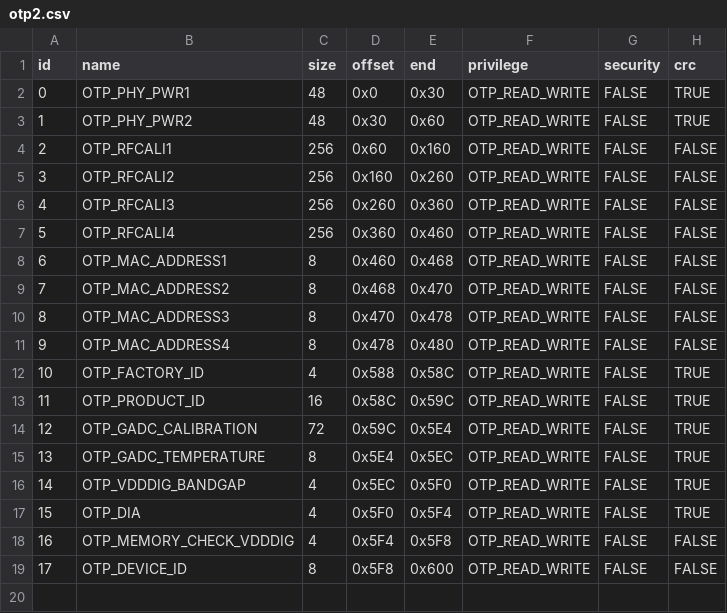
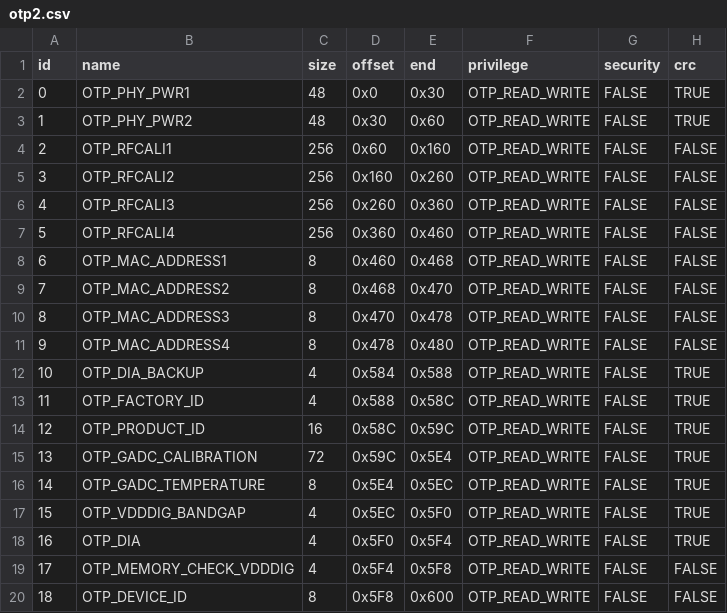
Before and after one commit to bekencorp/bk_idk, a CSV file: middleware/boards/bk7239n/csv/otp2.csv, drawn as a sheet; addresses are those after the commit; the diff names each change by its address in the sheet, - before the commit and + after, or states it on an @@ line.

Commit message:
[CI] [85378,85386]  <platform> <fix> [CP/FT] update otp_backup plan for DIA

```diff
--- a/middleware/boards/bk7239n/csv/otp2.csv
+++ b/middleware/boards/bk7239n/csv/otp2.csv
+row 12: 10 | OTP_DIA_BACKUP | 4 | 0x584 | 0x588 | OTP_READ_WRITE | FALSE | TRUE
@@ column A (id) renumbered from row 13 down @@
```
Also changed, not shown: 6 other files.
